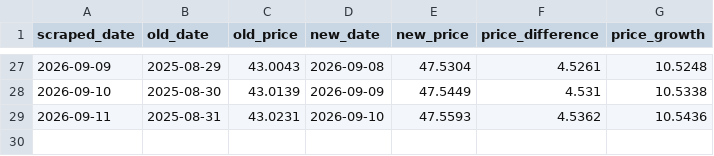
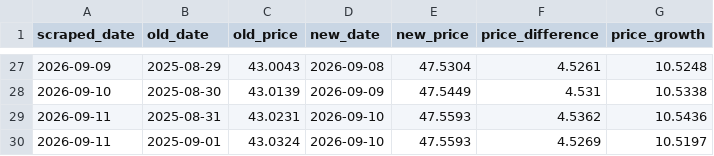
Before and after one commit to harith-abeysinghe/cal-fund-analysis, a CSV file: data/High_Yield_Fund.csv, drawn as a sheet; only a part is shown, gaps mark what is left out; the diff names each change by its address in the sheet, - before the commit and + after, or states it on an @@ line.

```diff
--- a/data/High_Yield_Fund.csv
+++ b/data/High_Yield_Fund.csv
+row 30: 2026-09-11 | 2025-09-01 | 43.0324 | 2026-09-10 | 47.5593 | 4.5269 | 10.5197
```
Also changed, not shown: data/CAL_Income_Fund.csv, data/Capital_Alliance_Gilt_Fund.csv, 2 other files.
